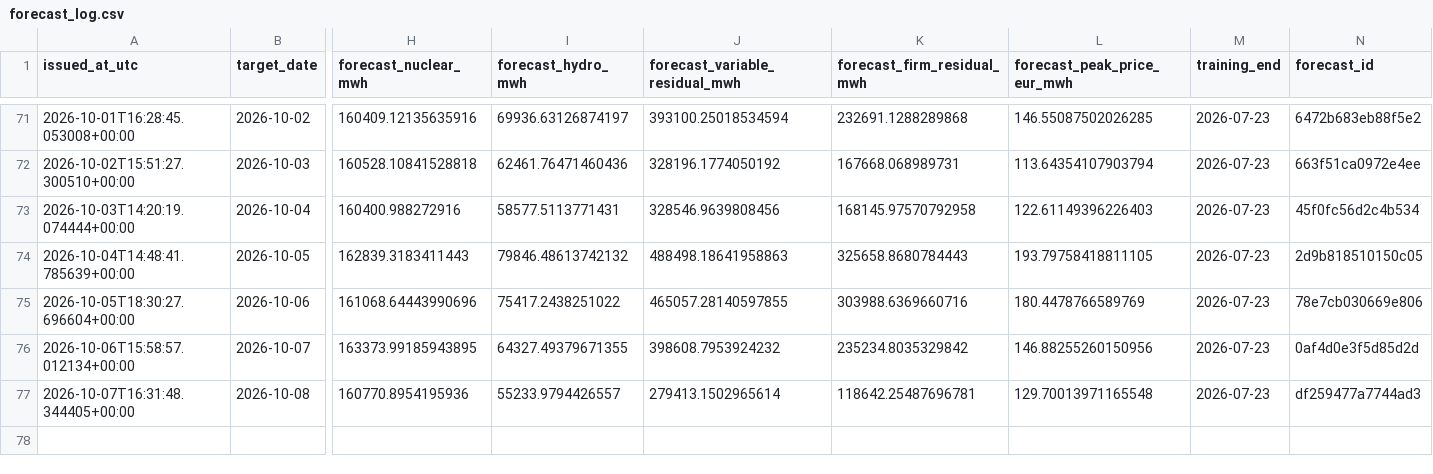
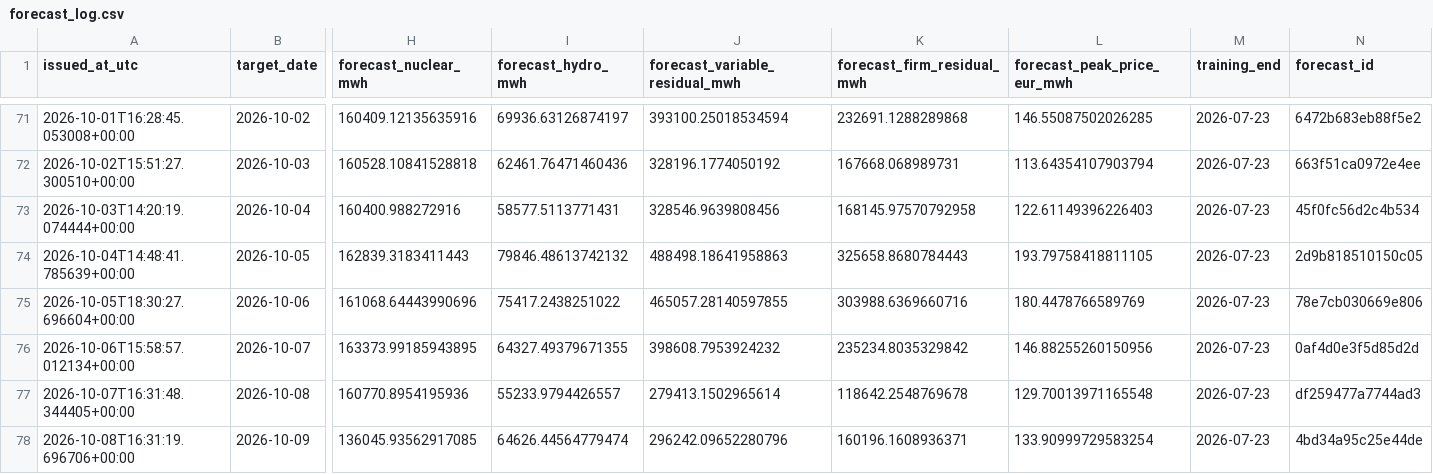
Before and after one commit to Evanssdas/Spain-Market-Platform, a CSV file: logs/forecast_log.csv, drawn as a sheet; only a part is shown, gaps mark what is left out; rows hold the shown columns only; the diff names each change by its address in the sheet, - before the commit and + after, or states it on an @@ line.

```diff
--- a/logs/forecast_log.csv
+++ b/logs/forecast_log.csv
-K77 (forecast_firm_residual_mwh): 118642.25487696781
+K77 (forecast_firm_residual_mwh): 118642.2548769678
+row 78: 2026-10-08T16:31:19.696706+00:00 | 2026-10-09 | 136045.93562917085 | 64626.44564779474 | 296242.09652280796 | 160196.1608936371 | 133.90999729583254 | 2026-07-23 | 4bd34a95c25e44de
```
Also changed, not shown: data/processed/prices_daily.csv, 4 other files.
